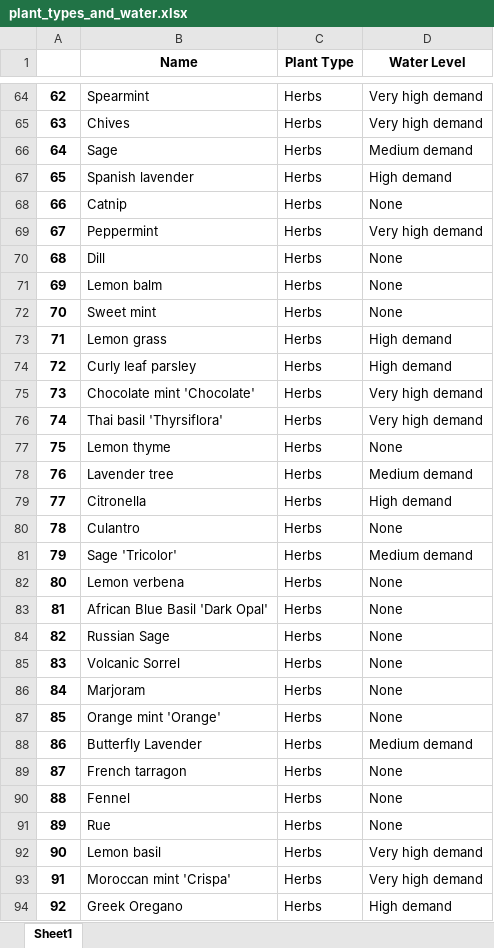
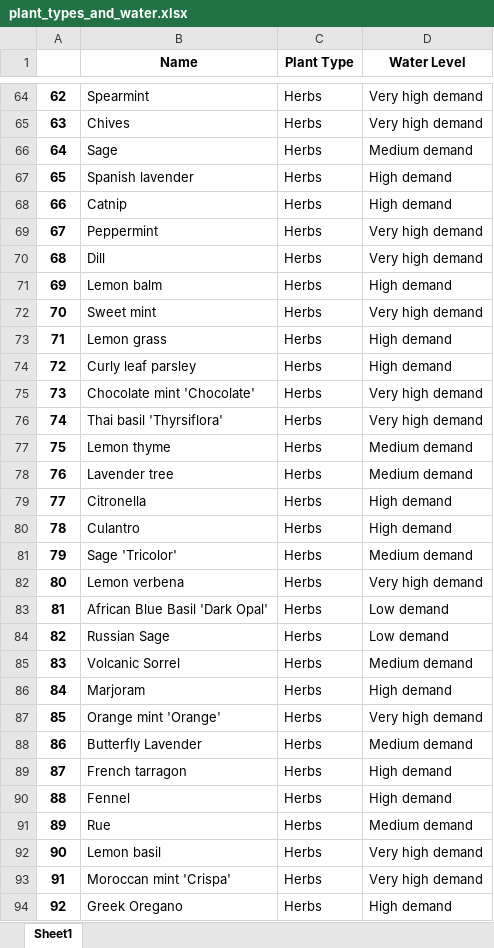
Before and after one commit to jamieboss/automatic_plant_watering, an Excel workbook: plant_types_and_water.xlsx, sheet Sheet1, drawn as a sheet; only a part is shown, gaps mark what is left out; values as stored, in another font and other column widths than the file's, no borders; the diff covers the shown part only; the diff names each change by its address in the sheet, - before the commit and + after, or states it on an @@ line.

Commit message:
update plant info

```diff
--- a/plant_types_and_water.xlsx (sheet Sheet1)
+++ b/plant_types_and_water.xlsx (sheet Sheet1)
-D68 (Water Level): None
+D68 (Water Level): High demand
-D70 (Water Level): None
+D70 (Water Level): Very high demand
-D71 (Water Level): None
+D71 (Water Level): High demand
-D72 (Water Level): None
+D72 (Water Level): Very high demand
-D77 (Water Level): None
+D77 (Water Level): Medium demand
-D80 (Water Level): None
+D80 (Water Level): High demand
-D82 (Water Level): None
+D82 (Water Level): Very high demand
-D83:D84 (Water Level): None
+D83:D84 (Water Level): Low demand
-D85 (Water Level): None
+D85 (Water Level): Medium demand
-D86 (Water Level): None
+D86 (Water Level): High demand
-D87 (Water Level): None
+D87 (Water Level): Very high demand
-D89:D90 (Water Level): None
+D89:D90 (Water Level): High demand
-D91 (Water Level): None
+D91 (Water Level): Medium demand
```
Also changed, not shown: 34 edited cells elsewhere in this sheet.
